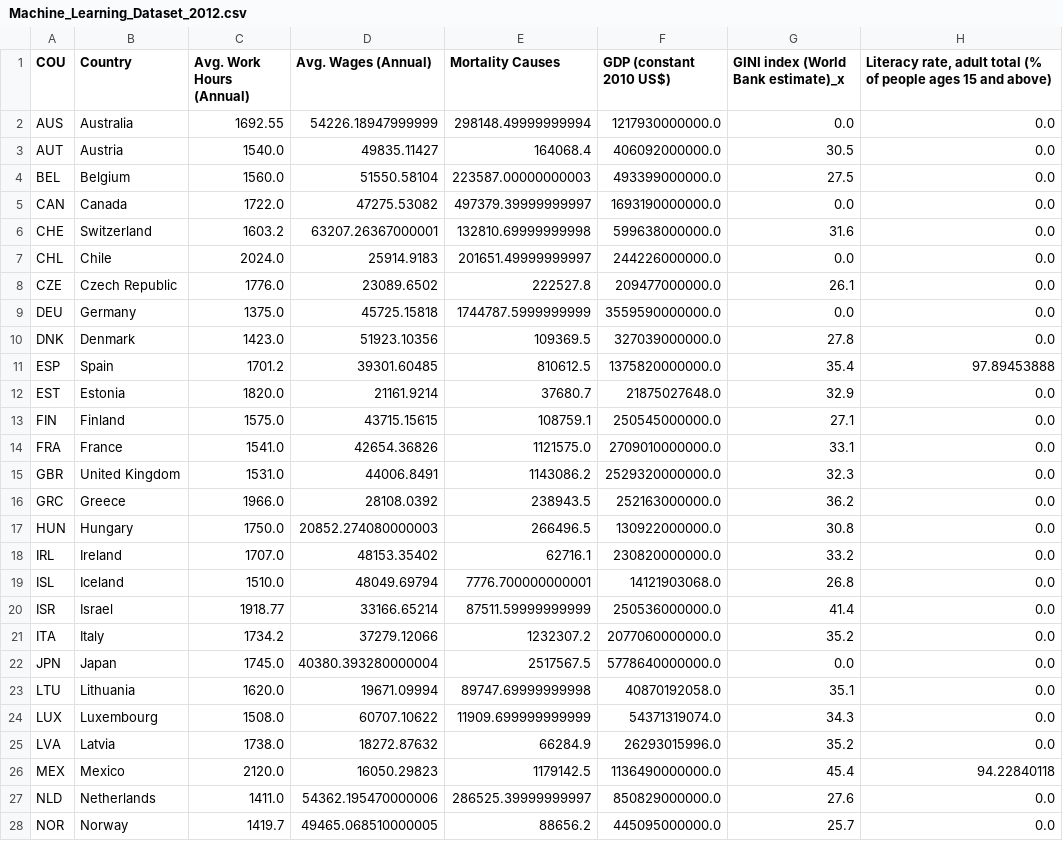
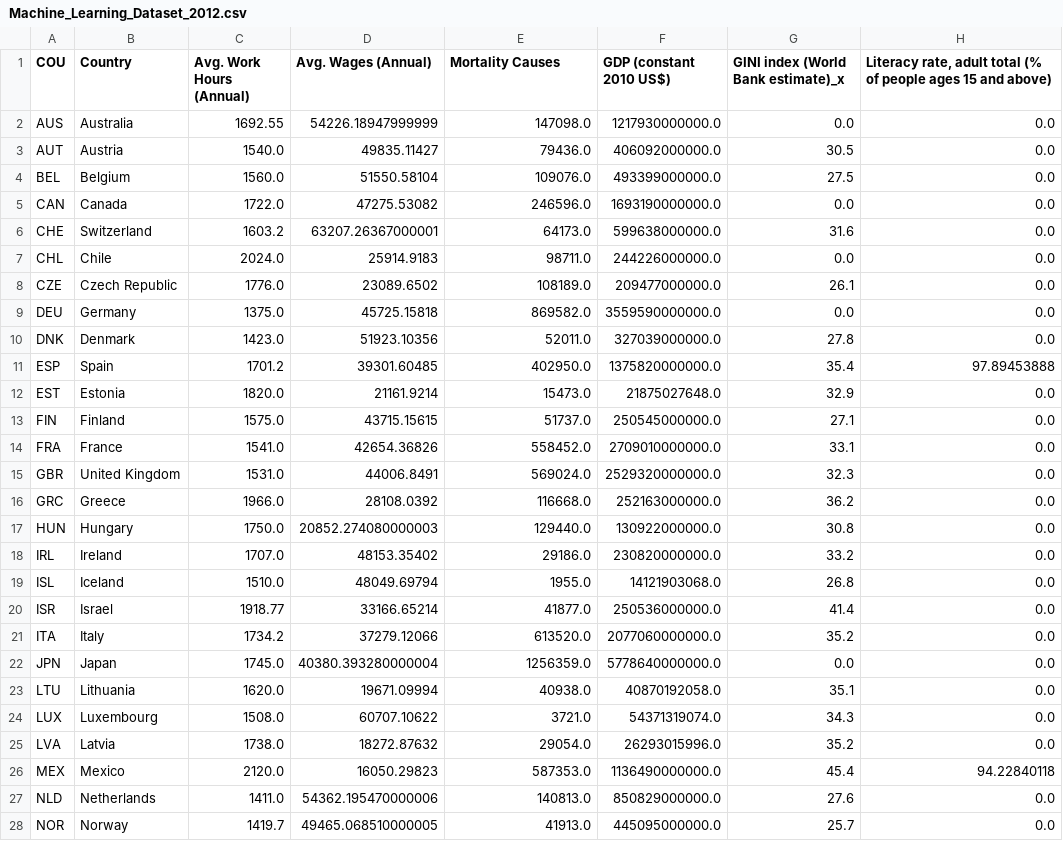
Before and after one commit to JosefinaAureaAmaro/04_Project_Python_MachineLearning, a CSV file: static/resources/Machine_Learning_Dataset_2012.csv, drawn as a sheet; only a part is shown; the diff covers the shown part only; the diff names each change by its address in the sheet, - before the commit and + after, or states it on an @@ line.

```diff
--- a/static/resources/Machine_Learning_Dataset_2012.csv
+++ b/static/resources/Machine_Learning_Dataset_2012.csv
-E2 (Mortality Causes): 298148.49999999994
+E2 (Mortality Causes): 147098.0
-E3 (Mortality Causes): 164068.4
+E3 (Mortality Causes): 79436.0
-E4 (Mortality Causes): 223587.00000000003
+E4 (Mortality Causes): 109076.0
-E5 (Mortality Causes): 497379.39999999997
+E5 (Mortality Causes): 246596.0
-E6 (Mortality Causes): 132810.69999999998
+E6 (Mortality Causes): 64173.0
-E7 (Mortality Causes): 201651.49999999997
+E7 (Mortality Causes): 98711.0
-E8 (Mortality Causes): 222527.8
+E8 (Mortality Causes): 108189.0
-E9 (Mortality Causes): 1744787.5999999999
+E9 (Mortality Causes): 869582.0
-E10 (Mortality Causes): 109369.5
+E10 (Mortality Causes): 52011.0
-E11 (Mortality Causes): 810612.5
+E11 (Mortality Causes): 402950.0
-E12 (Mortality Causes): 37680.7
+E12 (Mortality Causes): 15473.0
-E13 (Mortality Causes): 108759.1
+E13 (Mortality Causes): 51737.0
-E14 (Mortality Causes): 1121575.0
+E14 (Mortality Causes): 558452.0
-E15 (Mortality Causes): 1143086.2
+E15 (Mortality Causes): 569024.0
-E16 (Mortality Causes): 238943.5
+E16 (Mortality Causes): 116668.0
-E17 (Mortality Causes): 266496.5
+E17 (Mortality Causes): 129440.0
-E18 (Mortality Causes): 62716.1
+E18 (Mortality Causes): 29186.0
-E19 (Mortality Causes): 7776.700000000001
+E19 (Mortality Causes): 1955.0
-E20 (Mortality Causes): 87511.59999999999
+E20 (Mortality Causes): 41877.0
-E21 (Mortality Causes): 1232307.2
+E21 (Mortality Causes): 613520.0
-E22 (Mortality Causes): 2517567.5
+E22 (Mortality Causes): 1256359.0
-E23 (Mortality Causes): 89747.69999999998
+E23 (Mortality Causes): 40938.0
-E24 (Mortality Causes): 11909.699999999999
+E24 (Mortality Causes): 3721.0
-E25 (Mortality Causes): 66284.9
+E25 (Mortality Causes): 29054.0
-E26 (Mortality Causes): 1179142.5
+E26 (Mortality Causes): 587353.0
-E27 (Mortality Causes): 286525.39999999997
+E27 (Mortality Causes): 140813.0
-E28 (Mortality Causes): 88656.2
+E28 (Mortality Causes): 41913.0
```
Also changed, not shown: 6 edited cells elsewhere in this file, static/resources/Machine_Learning_Dataset_2010.csv, static/resources/Machine_Learning_Dataset_2011.csv, 7 other files.
